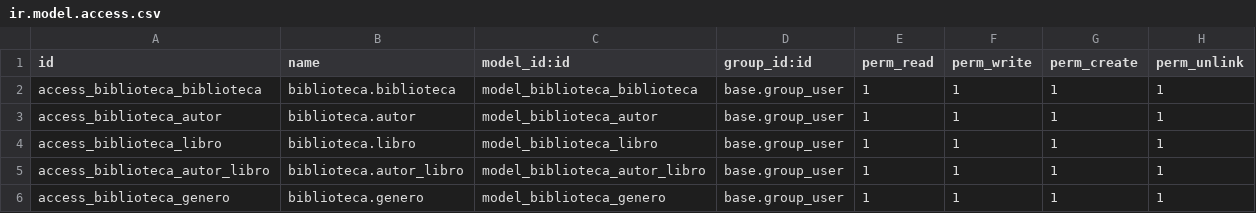
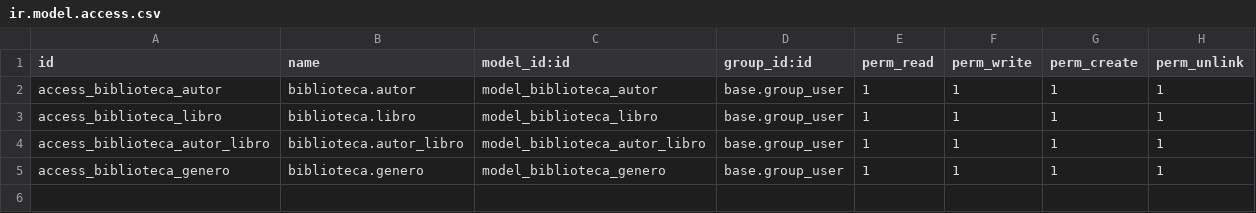
Before and after one commit to rafaelgor-1978/biblioteca-odoo16, a CSV file: security/ir.model.access.csv, drawn as a sheet; the diff names each change by its address in the sheet, - before the commit and + after, or states it on an @@ line.

Commit message:
Creación de vistas y depuración de errores en los modelos, estos errores los daba al instalar el modulo.

```diff
--- a/security/ir.model.access.csv
+++ b/security/ir.model.access.csv
-row 2: access_biblioteca_biblioteca | biblioteca.biblioteca | model_biblioteca_biblioteca | base.group_user | 1 | 1 | 1 | 1
```
Also changed, not shown: 10 other files.
